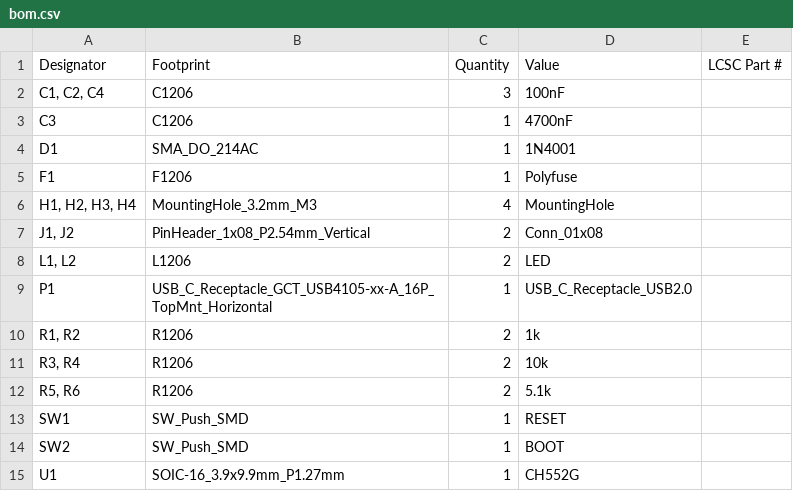
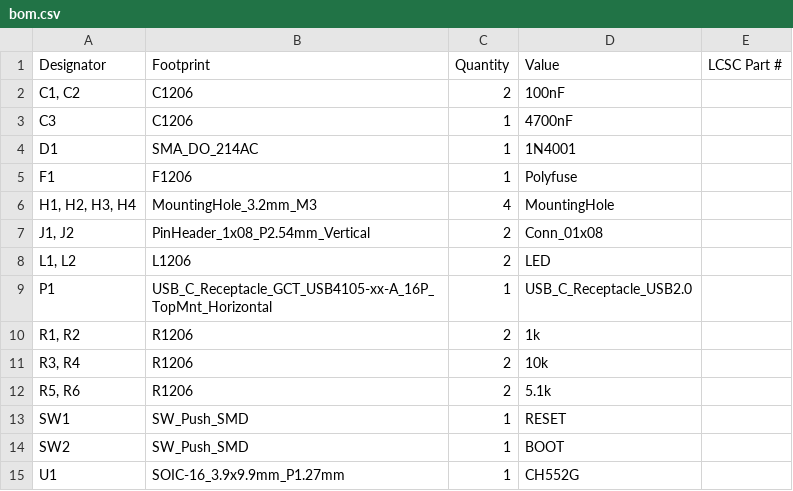
Before and after one commit to nstrappazzonc/CH552, a CSV file: hdw/CH552G/production/bom.csv, drawn as a sheet.

```diff
--- a/hdw/CH552G/production/bom.csv
+++ b/hdw/CH552G/production/bom.csv
@@ -1,3 +1,3 @@
 Designator,Footprint,Quantity,Value,LCSC Part #
-"C1, C2, C4",C1206,3,100nF,
+"C1, C2",C1206,2,100nF,
 C3,C1206,1,4700nF,
```
Also changed, not shown: hdw/CH552G/production/positions.csv, 10 other files.
